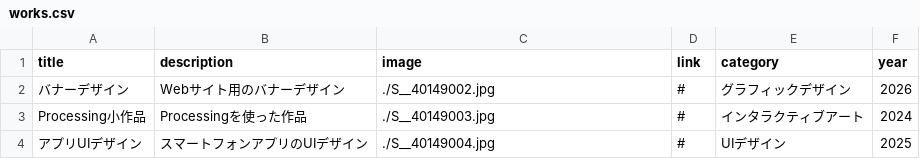
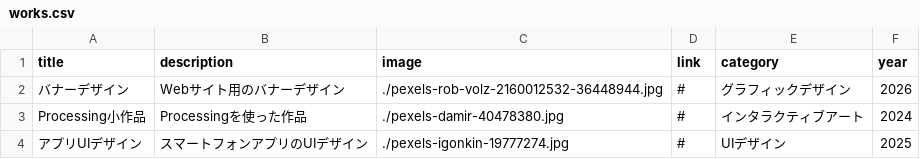
Before and after one commit to g2546010-dotcom/potofolio-site, a CSV file: works.csv, drawn as a sheet.

```diff
--- a/works.csv
+++ b/works.csv
@@ -1,4 +1,4 @@
 title,description,image,link,category,year
-バナーデザイン,Webサイト用のバナーデザイン,./S__40149002.jpg,#,グラフィックデザイン,2026
-Processing小作品,Processingを使った作品,./S__40149003.jpg,#,インタラクティブアート,2024
-アプリUIデザイン,スマートフォンアプリのUIデザイン,./S__40149004.jpg,#,UIデザイン,2025
+バナーデザイン,Webサイト用のバナーデザイン,./pexels-rob-volz-2160012532-36448944.jpg,#,グラフィックデザイン,2026
+Processing小作品,Processingを使った作品,./pexels-damir-40478380.jpg,#,インタラクティブアート,2024
+アプリUIデザイン,スマートフォンアプリのUIデザイン,./pexels-igonkin-19777274.jpg,#,UIデザイン,2025
```
Also changed, not shown: 5 other files.
